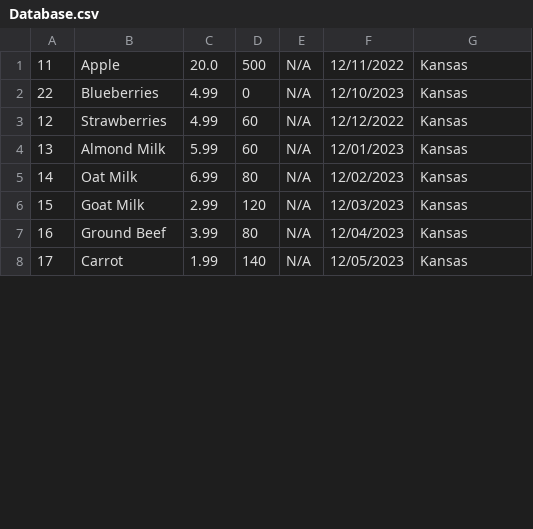
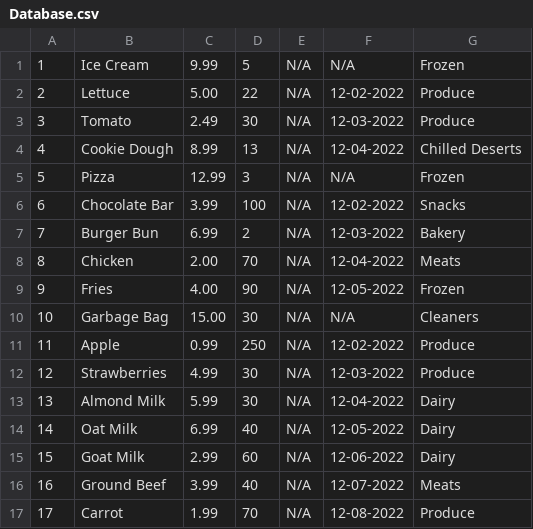
Before and after one commit to Robinrswanson/course-project-group-131, a CSV file: src/main/java/database/Database.csv, drawn as a sheet; only a part is shown; the diff covers the shown part only.

```diff
--- a/src/main/java/database/Database.csv
+++ b/src/main/java/database/Database.csv
@@ -1,8 +1,17 @@
-11,Apple,20.0,500,N/A,12/11/2022,Kansas
-22,Blueberries,4.99,0,N/A,12/10/2023,Kansas
-12,Strawberries,4.99,60,N/A,12/12/2022,Kansas
-13,Almond Milk,5.99,60,N/A,12/01/2023,Kansas
-14,Oat Milk,6.99,80,N/A,12/02/2023,Kansas
-15,Goat Milk,2.99,120,N/A,12/03/2023,Kansas
-16,Ground Beef,3.99,80,N/A,12/04/2023,Kansas
-17,Carrot,1.99,140,N/A,12/05/2023,Kansas
+1,Ice Cream,9.99,5,N/A,N/A,Frozen
+2,Lettuce,5.00,22,N/A,12-02-2022,Produce
+3,Tomato,2.49,30,N/A,12-03-2022,Produce
+4,Cookie Dough,8.99,13,N/A,12-04-2022,Chilled Deserts
+5,Pizza,12.99,3,N/A,N/A,Frozen
+6,Chocolate Bar,3.99,100,N/A,12-02-2022,Snacks
+7,Burger Bun,6.99,2,N/A,12-03-2022,Bakery
+8,Chicken,2.00,70,N/A,12-04-2022,Meats
+9,Fries,4.00,90,N/A,12-05-2022,Frozen
+10,Garbage Bag,15.00,30,N/A,N/A,Cleaners
+11,Apple,0.99,250,N/A,12-02-2022,Produce
+12,Strawberries,4.99,30,N/A,12-03-2022,Produce
+13,Almond Milk,5.99,30,N/A,12-04-2022,Dairy
+14,Oat Milk,6.99,40,N/A,12-05-2022,Dairy
+15,Goat Milk,2.99,60,N/A,12-06-2022,Dairy
+16,Ground Beef,3.99,40,N/A,12-07-2022,Meats
+17,Carrot,1.99,70,N/A,12-08-2022,Produce
```
Also changed, not shown: 1 added row, 10 removed rows and 15 edited cells elsewhere in this file, src/main/java/database/Sample Data - Sample History.csv, src/main/java/database/Sample Data - Sample Item.csv, 38 other files.
